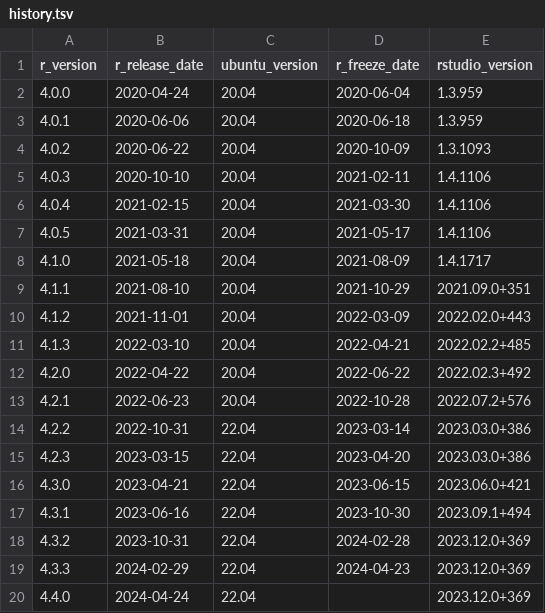
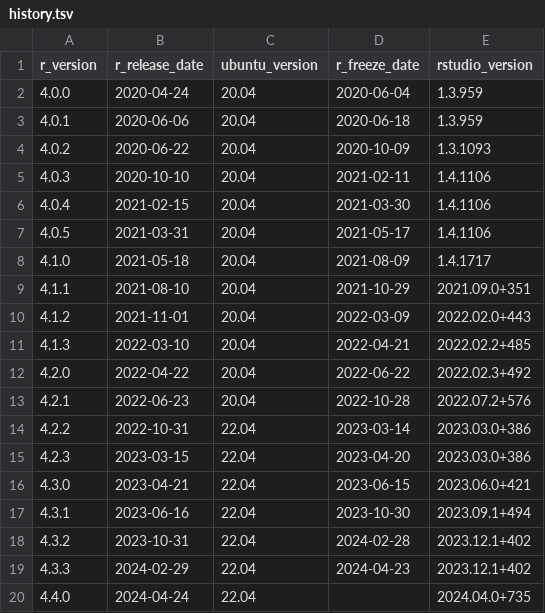
Before and after one commit to rocker-org/rocker-versioned2, a TSV file: build/args/history.tsv, drawn as a sheet.

```diff
--- a/build/args/history.tsv
+++ b/build/args/history.tsv
@@ -17,4 +17,4 @@ r_version	r_release_date	ubuntu_version	r_freeze_date	rstudio_version
 4.3.1	2023-06-16	22.04	2023-10-30	2023.09.1+494
-4.3.2	2023-10-31	22.04	2024-02-28	2023.12.0+369
-4.3.3	2024-02-29	22.04	2024-04-23	2023.12.0+369
-4.4.0	2024-04-24	22.04		2023.12.0+369
+4.3.2	2023-10-31	22.04	2024-02-28	2023.12.1+402
+4.3.3	2024-02-29	22.04	2024-04-23	2023.12.1+402
+4.4.0	2024-04-24	22.04		2024.04.0+735
```
Also changed, not shown: build/variables/rstudio-versions.tsv, 21 other files.
